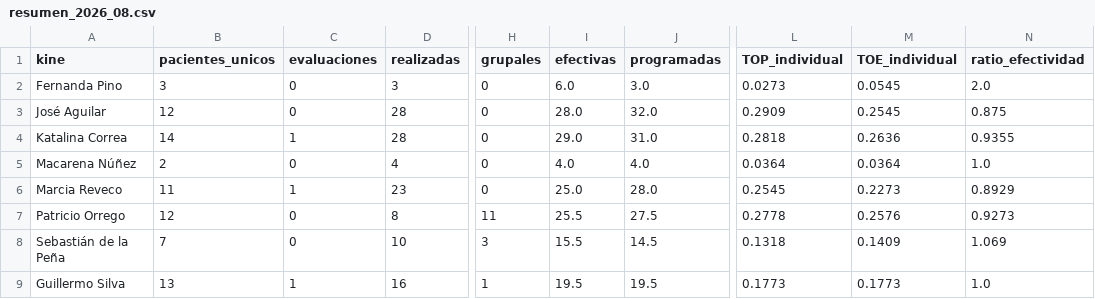
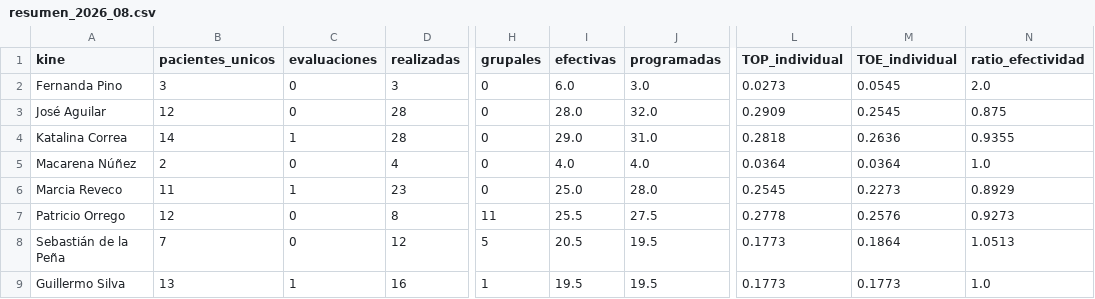
Before and after one commit to SebaNazar/termometro-kinexperience, a CSV file: docs/resumen_2026_08.csv, drawn as a sheet; only a part is shown, gaps mark what is left out; the diff names each change by its address in the sheet, - before the commit and + after, or states it on an @@ line.

```diff
--- a/docs/resumen_2026_08.csv
+++ b/docs/resumen_2026_08.csv
-D8 (realizadas): 10
+D8 (realizadas): 12
-H8 (grupales): 3
+H8 (grupales): 5
-I8 (efectivas): 15.5
+I8 (efectivas): 20.5
-J8 (programadas): 14.5
+J8 (programadas): 19.5
-L8 (TOP_individual): 0.1318
+L8 (TOP_individual): 0.1773
-M8 (TOE_individual): 0.1409
+M8 (TOE_individual): 0.1864
-N8 (ratio_efectividad): 1.069
+N8 (ratio_efectividad): 1.0513
```
Also changed, not shown: 3 other files.
